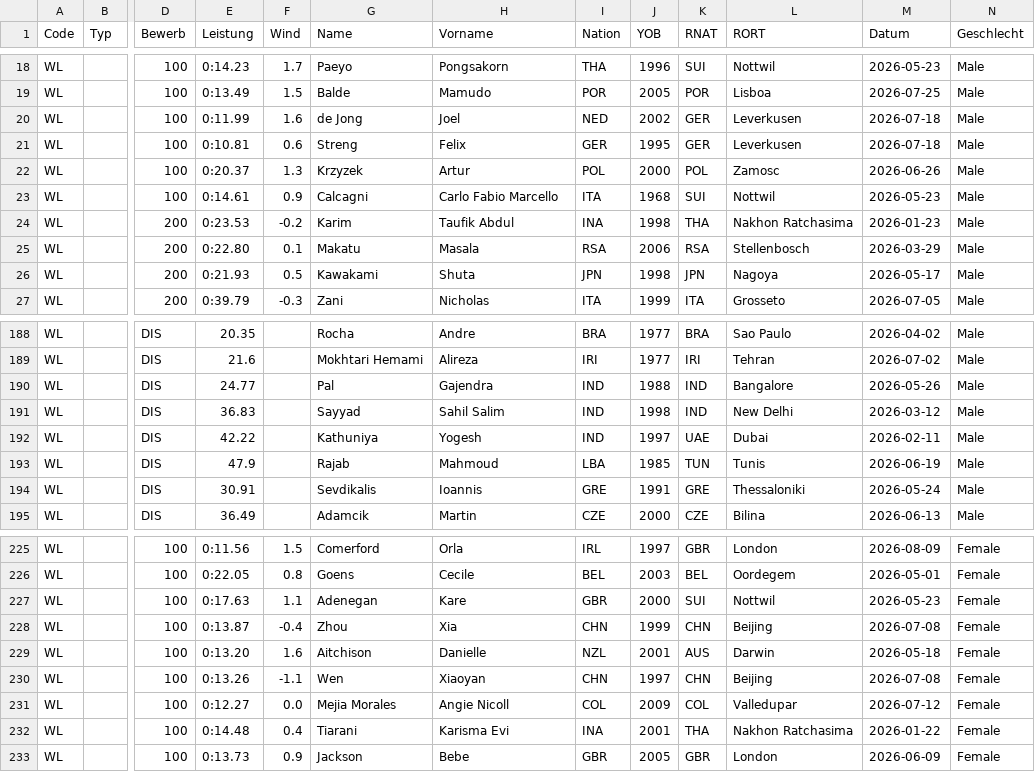
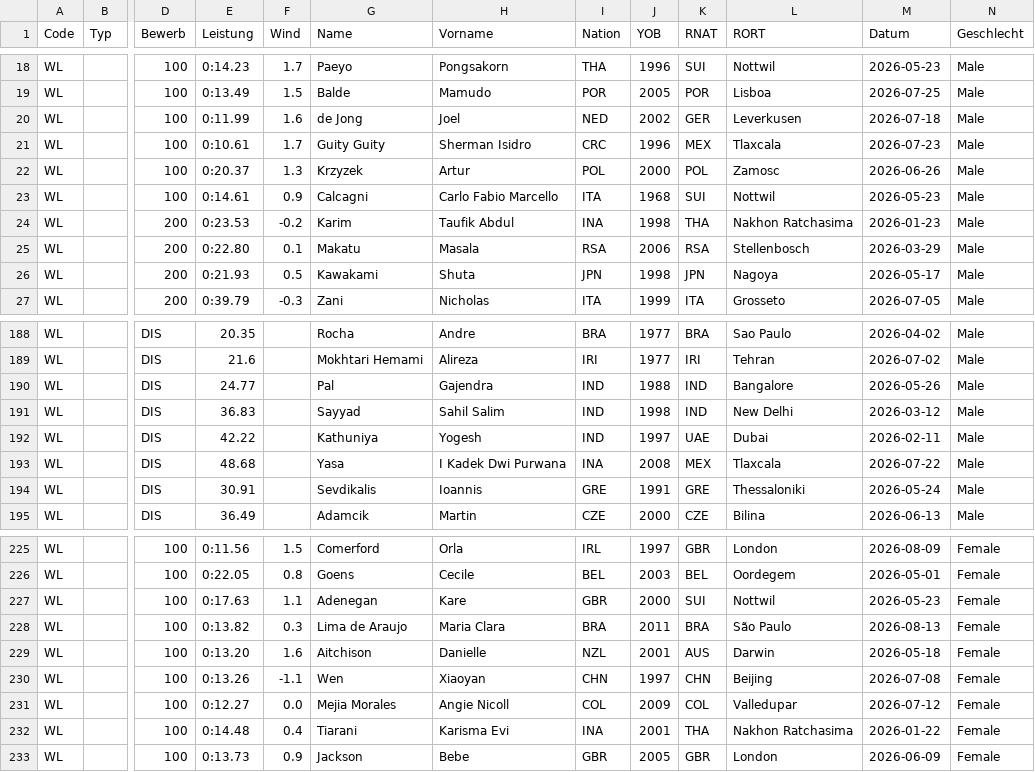
Before and after one commit to nimarion/para-records, a CSV file: leads/world.csv, drawn as a sheet; only a part is shown, gaps mark what is left out; the diff names each change by its address in the sheet, - before the commit and + after, or states it on an @@ line.

```diff
--- a/leads/world.csv
+++ b/leads/world.csv
-E21 (Leistung): 0:10.81
+E21 (Leistung): 0:10.61
-F21 (Wind): 0.6
+F21 (Wind): 1.7
-G21 (Name): Streng
+G21 (Name): Guity Guity
-H21 (Vorname): Felix
+H21 (Vorname): Sherman Isidro
-I21 (Nation): GER
+I21 (Nation): CRC
-J21 (YOB): 1995
+J21 (YOB): 1996
-K21 (RNAT): GER
+K21 (RNAT): MEX
-L21 (RORT): Leverkusen
+L21 (RORT): Tlaxcala
-M21 (Datum): 2026-07-18
+M21 (Datum): 2026-07-23
-E193 (Leistung): 47.9
+E193 (Leistung): 48.68
-G193 (Name): Rajab
+G193 (Name): Yasa
-H193 (Vorname): Mahmoud
+H193 (Vorname): I Kadek Dwi Purwana
-I193 (Nation): LBA
+I193 (Nation): INA
-J193 (YOB): 1985
+J193 (YOB): 2008
-K193 (RNAT): TUN
+K193 (RNAT): MEX
-L193 (RORT): Tunis
+L193 (RORT): Tlaxcala
-M193 (Datum): 2026-06-19
+M193 (Datum): 2026-07-22
-E228 (Leistung): 0:13.87
+E228 (Leistung): 0:13.82
-F228 (Wind): -0.4
+F228 (Wind): 0.3
-G228 (Name): Zhou
+G228 (Name): Lima de Araujo
-H228 (Vorname): Xia
+H228 (Vorname): Maria Clara
-I228 (Nation): CHN
+I228 (Nation): BRA
-J228 (YOB): 1999
+J228 (YOB): 2011
-K228 (RNAT): CHN
+K228 (RNAT): BRA
-L228 (RORT): Beijing
+L228 (RORT): São Paulo
-M228 (Datum): 2026-07-08
+M228 (Datum): 2026-08-13
```
Also changed, not shown: leads/america.csv, leads/asia.csv, 3 other files.
